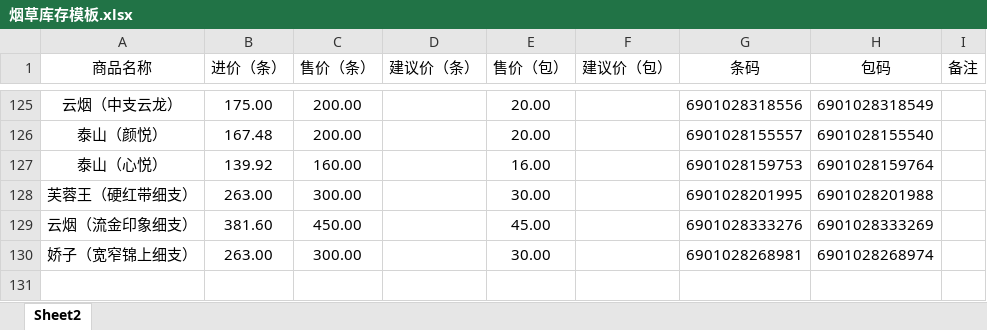
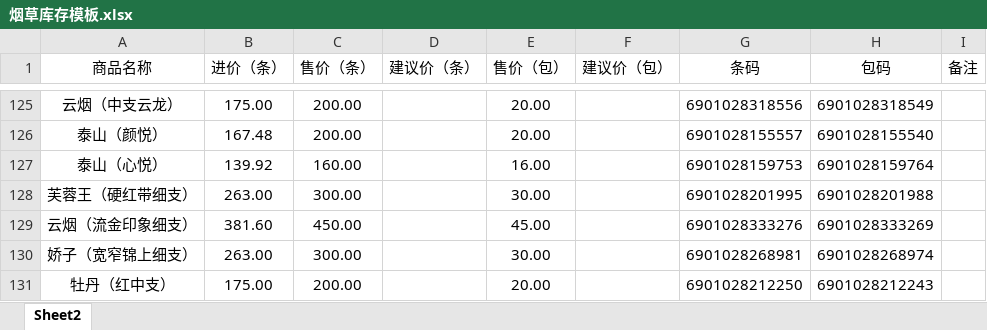
Before and after one commit to xiaolong110746/product-search-app, an Excel workbook: 烟草库存模板.xlsx, sheet Sheet2, drawn as a sheet; only a part is shown, gaps mark what is left out; values as stored, in another font and other column widths than the file's, no borders; the diff names each change by its address in the sheet, - before the commit and + after, or states it on an @@ line.

Commit message:
Add files via upload

```diff
--- a/烟草库存模板.xlsx (sheet Sheet2)
+++ b/烟草库存模板.xlsx (sheet Sheet2)
+row 131: 牡丹（红中支） | 175.00 | 200.00 |  | 20.00 |  | 6901028212250 | 6901028212243
```
